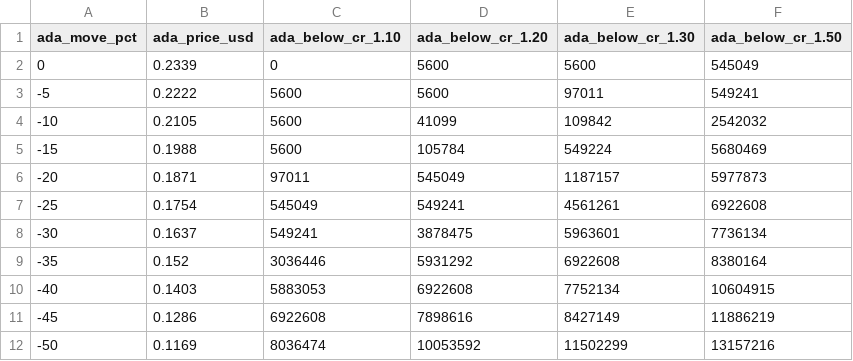
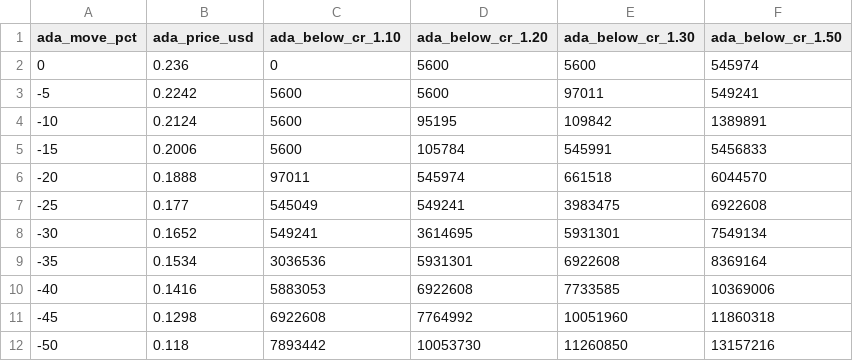
Before and after one commit to elliot-agento/cardano-record, a CSV file: data/csv/indigo_liquidation_map.csv, drawn as a sheet.

```diff
--- a/data/csv/indigo_liquidation_map.csv
+++ b/data/csv/indigo_liquidation_map.csv
@@ -1,12 +1,12 @@
 ada_move_pct,ada_price_usd,ada_below_cr_1.10,ada_below_cr_1.20,ada_below_cr_1.30,ada_below_cr_1.50
-0,0.2339,0,5600,5600,545049
--5,0.2222,5600,5600,97011,549241
--10,0.2105,5600,41099,109842,2542032
--15,0.1988,5600,105784,549224,5680469
--20,0.1871,97011,545049,1187157,5977873
--25,0.1754,545049,549241,4561261,6922608
--30,0.1637,549241,3878475,5963601,7736134
--35,0.152,3036446,5931292,6922608,8380164
--40,0.1403,5883053,6922608,7752134,10604915
--45,0.1286,6922608,7898616,8427149,11886219
--50,0.1169,8036474,10053592,11502299,13157216
+0,0.236,0,5600,5600,545974
+-5,0.2242,5600,5600,97011,549241
+-10,0.2124,5600,95195,109842,1389891
+-15,0.2006,5600,105784,545991,5456833
+-20,0.1888,97011,545974,661518,6044570
+-25,0.177,545049,549241,3983475,6922608
+-30,0.1652,549241,3614695,5931301,7549134
+-35,0.1534,3036536,5931301,6922608,8369164
+-40,0.1416,5883053,6922608,7733585,10369006
+-45,0.1298,6922608,7764992,10051960,11860318
+-50,0.118,7893442,10053730,11260850,13157216
```
Also changed, not shown: data/csv/ada_funding_last30d.csv, data/csv/indigo_book_last30d.csv, 57 other files.
